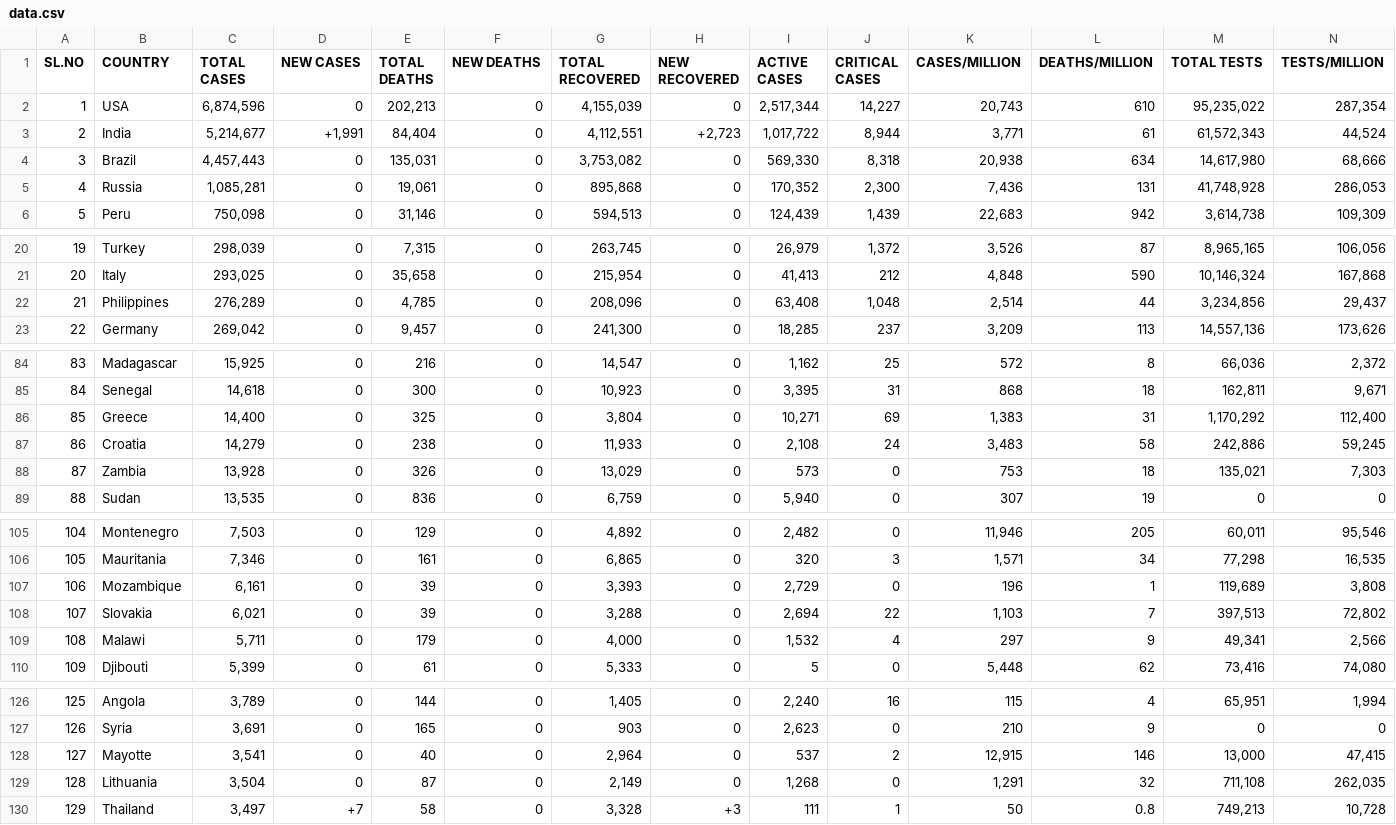
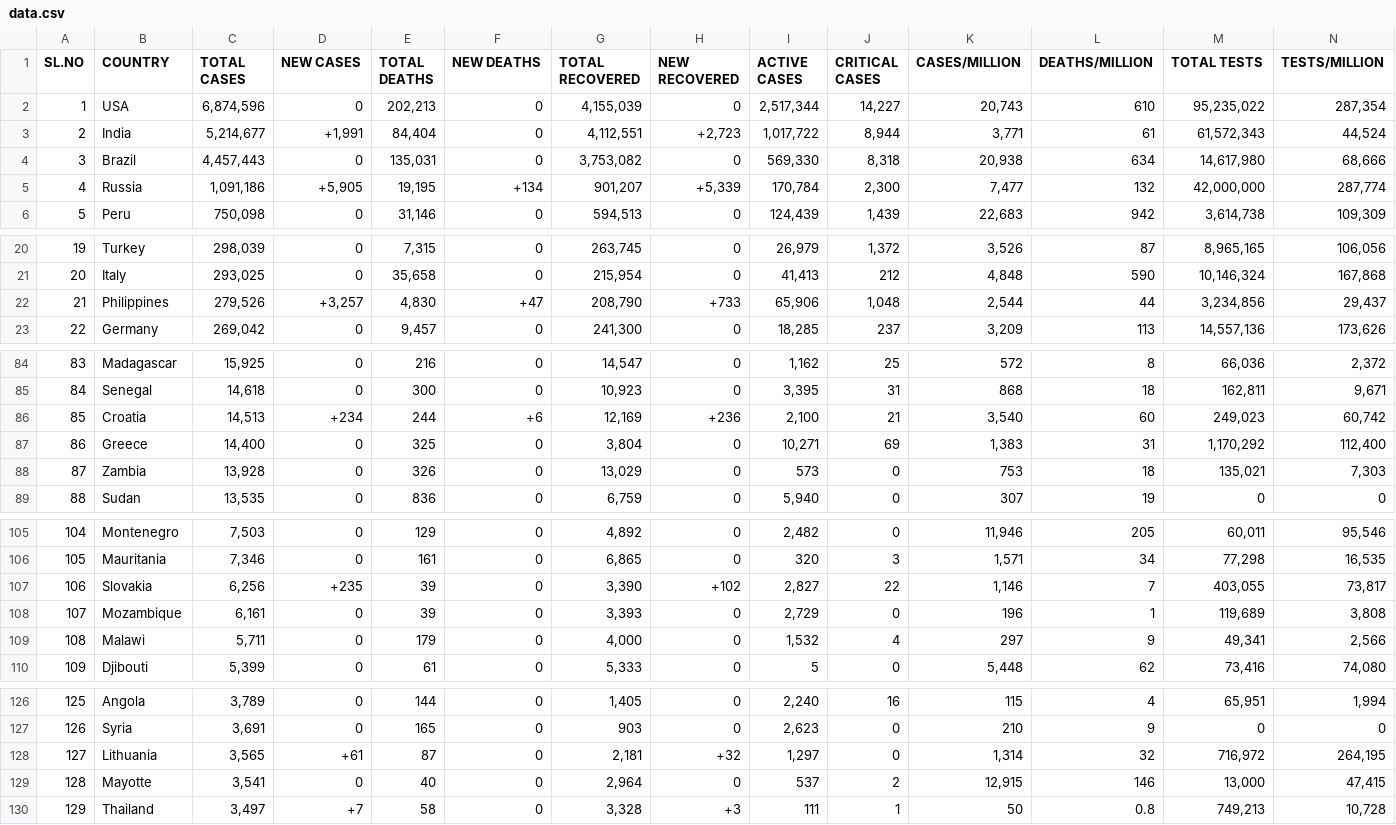
Before and after one commit to deb12378/CV-19, a CSV file: data.csv, drawn as a sheet; only a part is shown, gaps mark what is left out; removed rows and columns are numbered as before the commit, all else as after; rows hold the shown columns only; the diff covers the shown part only; the diff names each change by its address in the sheet, - before the commit and + after, or states it on an @@ line.

Commit message:
Updated data

```diff
--- a/data.csv
+++ b/data.csv
-C5 (TOTAL CASES): 1,085,281
+C5 (TOTAL CASES): 1,091,186
-D5 (NEW CASES): 0
+D5 (NEW CASES): +5,905
-E5 (TOTAL DEATHS): 19,061
+E5 (TOTAL DEATHS): 19,195
-F5 (NEW DEATHS): 0
+F5 (NEW DEATHS): +134
-G5 (TOTAL RECOVERED): 895,868
+G5 (TOTAL RECOVERED): 901,207
-H5 (NEW RECOVERED): 0
+H5 (NEW RECOVERED): +5,339
-I5 (ACTIVE CASES): 170,352
+I5 (ACTIVE CASES): 170,784
-K5 (CASES/MILLION): 7,436
+K5 (CASES/MILLION): 7,477
-L5 (DEATHS/MILLION): 131
+L5 (DEATHS/MILLION): 132
-M5 (TOTAL TESTS): 41,748,928
+M5 (TOTAL TESTS): 42,000,000
-N5 (TESTS/MILLION): 286,053
+N5 (TESTS/MILLION): 287,774
-C22 (TOTAL CASES): 276,289
+C22 (TOTAL CASES): 279,526
-D22 (NEW CASES): 0
+D22 (NEW CASES): +3,257
-E22 (TOTAL DEATHS): 4,785
+E22 (TOTAL DEATHS): 4,830
-F22 (NEW DEATHS): 0
+F22 (NEW DEATHS): +47
-G22 (TOTAL RECOVERED): 208,096
+G22 (TOTAL RECOVERED): 208,790
-H22 (NEW RECOVERED): 0
+H22 (NEW RECOVERED): +733
-I22 (ACTIVE CASES): 63,408
+I22 (ACTIVE CASES): 65,906
-K22 (CASES/MILLION): 2,514
+K22 (CASES/MILLION): 2,544
+row 86: 85 | Croatia | 14,513 | +234 | 244 | +6 | 12,169 | +236 | 2,100 | 21 | 3,540 | 60 | 249,023 | 60,742
-A87 (SL.NO): 85
+A87 (SL.NO): 86
-row 87: 86 | Croatia | 14,279 | 0 | 238 | 0 | 11,933 | 0 | 2,108 | 24 | 3,483 | 58 | 242,886 | 59,245
+row 107: 106 | Slovakia | 6,256 | +235 | 39 | 0 | 3,390 | +102 | 2,827 | 22 | 1,146 | 7 | 403,055 | 73,817
-A108 (SL.NO): 106
+A108 (SL.NO): 107
-row 108: 107 | Slovakia | 6,021 | 0 | 39 | 0 | 3,288 | 0 | 2,694 | 22 | 1,103 | 7 | 397,513 | 72,802
+row 128: 127 | Lithuania | 3,565 | +61 | 87 | 0 | 2,181 | +32 | 1,297 | 0 | 1,314 | 32 | 716,972 | 264,195
-A129 (SL.NO): 127
+A129 (SL.NO): 128
-row 129: 128 | Lithuania | 3,504 | 0 | 87 | 0 | 2,149 | 0 | 1,268 | 0 | 1,291 | 32 | 711,108 | 262,035
```
Also changed, not shown: 28 edited cells elsewhere in this file.
